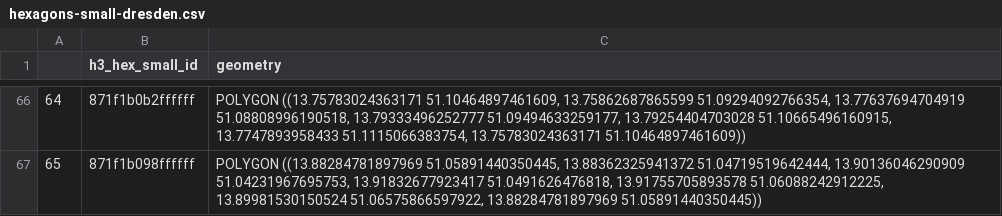
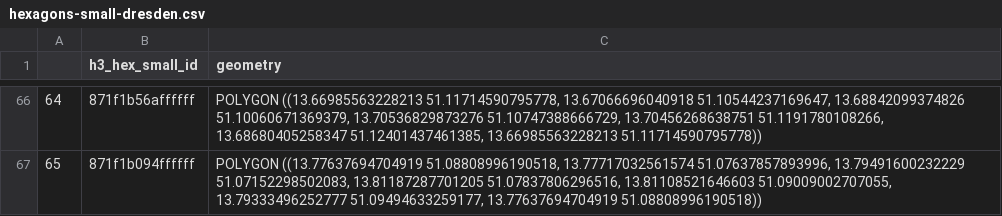
Before and after one commit to mulko93/AAA_Jupyter_Explorers, a CSV file: data/output/hexagons-small-dresden.csv, drawn as a sheet; only a part is shown, gaps mark what is left out; the diff covers the shown part only.

```diff
--- a/data/output/hexagons-small-dresden.csv
+++ b/data/output/hexagons-small-dresden.csv
@@ -66,2 +66,2 @@
-64,871f1b0b2ffffff,"POLYGON ((13.75783024363171 51.10464897461609, 13.75862687865599 51.09294092766354, 13.77637694704919 51.08808996190518, 13.79333496252777 51.09494633259177, 13.79254404703028 51.10665496160915, 13.7747893958433 51.1115066383754, 13.75783024363171 51.10464897461609))"
-65,871f1b098ffffff,"POLYGON ((13.88284781897969 51.05891440350445, 13.88362325941372 51.04719519642444, 13.90136046290909 51.04231967695753, 13.91832677923417 51.0491626476818, 13.91755705893578 51.06088242912225, 13.89981530150524 51.06575866597922, 13.88284781897969 51.05891440350445))"
+64,871f1b56affffff,"POLYGON ((13.66985563228213 51.11714590795778, 13.67066696040918 51.10544237169647, 13.68842099374826 51.10060671369379, 13.70536829873276 51.10747388666729, 13.70456268638751 51.1191780108266, 13.68680405258347 51.12401437461385, 13.66985563228213 51.11714590795778))"
+65,871f1b094ffffff,"POLYGON ((13.77637694704919 51.08808996190518, 13.77717032561574 51.07637857893996, 13.79491600232229 51.07152298502083, 13.81187287701205 51.07837806296516, 13.81108521646603 51.09009002707055, 13.79333496252777 51.09494633259177, 13.77637694704919 51.08808996190518))"
```
Also changed, not shown: 128 edited cells elsewhere in this file, data/output/hexagons-big-dresden.csv, 1 other file.
